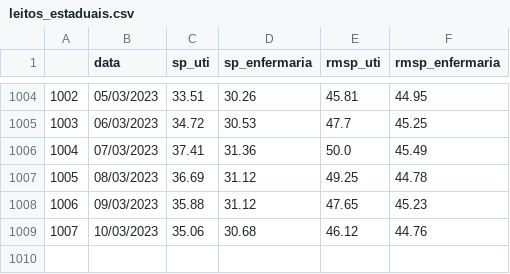
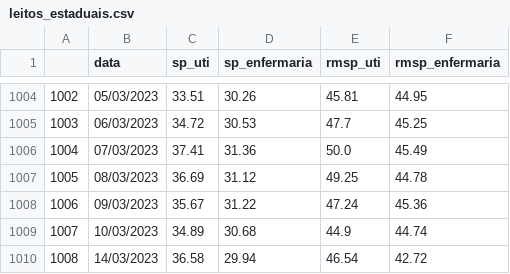
Before and after one commit to DaviSRodrigues/Covid-19-em-Sao-Paulo, a CSV file: dados/leitos_estaduais.csv, drawn as a sheet; only a part is shown, gaps mark what is left out.

```diff
--- a/dados/leitos_estaduais.csv
+++ b/dados/leitos_estaduais.csv
@@ -1007,3 +1007,4 @@
 1005,08/03/2023,36.69,31.12,49.25,44.78
-1006,09/03/2023,35.88,31.12,47.65,45.23
-1007,10/03/2023,35.06,30.68,46.12,44.76
+1006,09/03/2023,35.67,31.22,47.24,45.36
+1007,10/03/2023,34.89,30.68,44.9,44.74
+1008,14/03/2023,36.58,29.94,46.54,42.72
```
Also changed, not shown: dados/dados_estado_sp.csv, 27 other files.
